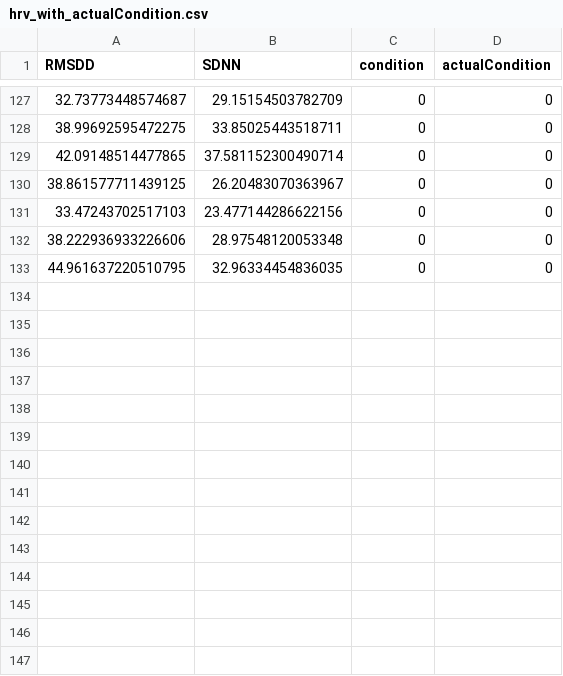
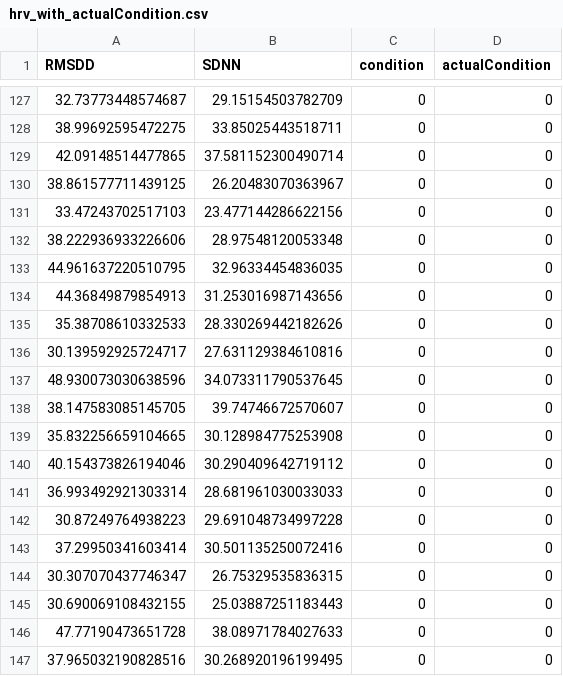
Before and after one commit to BeSuperMind/aimrd, a CSV file: hrv_with_actualCondition.csv, drawn as a sheet; only a part is shown, gaps mark what is left out.

```diff
--- a/hrv_with_actualCondition.csv
+++ b/hrv_with_actualCondition.csv
@@ -133 +133,15 @@ RMSDD,SDNN,condition,actualCondition
 44.961637220510795,32.96334454836035,0,0
+44.36849879854913,31.253016987143656,0,0
+35.38708610332533,28.330269442182626,0,0
+30.139592925724717,27.631129384610816,0,0
+48.930073030638596,34.073311790537645,0,0
+38.147583085145705,39.74746672570607,0,0
+35.832256659104665,30.128984775253908,0,0
+40.154373826194046,30.290409642719112,0,0
+36.993492921303314,28.681961030033033,0,0
+30.87249764938223,29.691048734997228,0,0
+37.29950341603414,30.501135250072416,0,0
+30.307070437746347,26.75329535836315,0,0
+30.690069108432155,25.03887251183443,0,0
+47.77190473651728,38.08971784027633,0,0
+37.965032190828516,30.268920196199495,0,0
```
Also changed, not shown: 6 other files.
